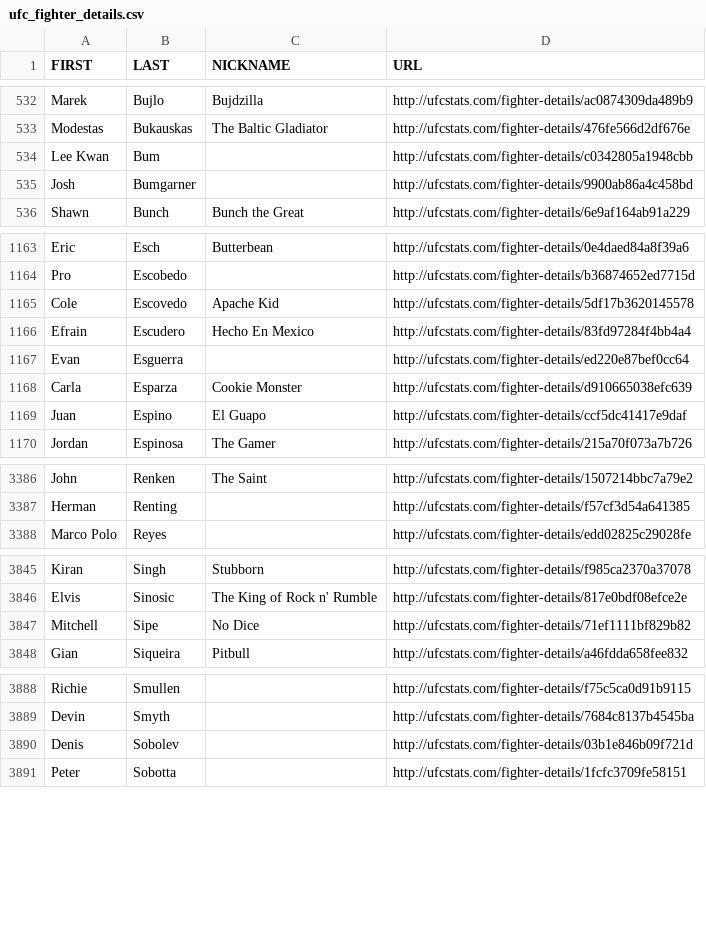
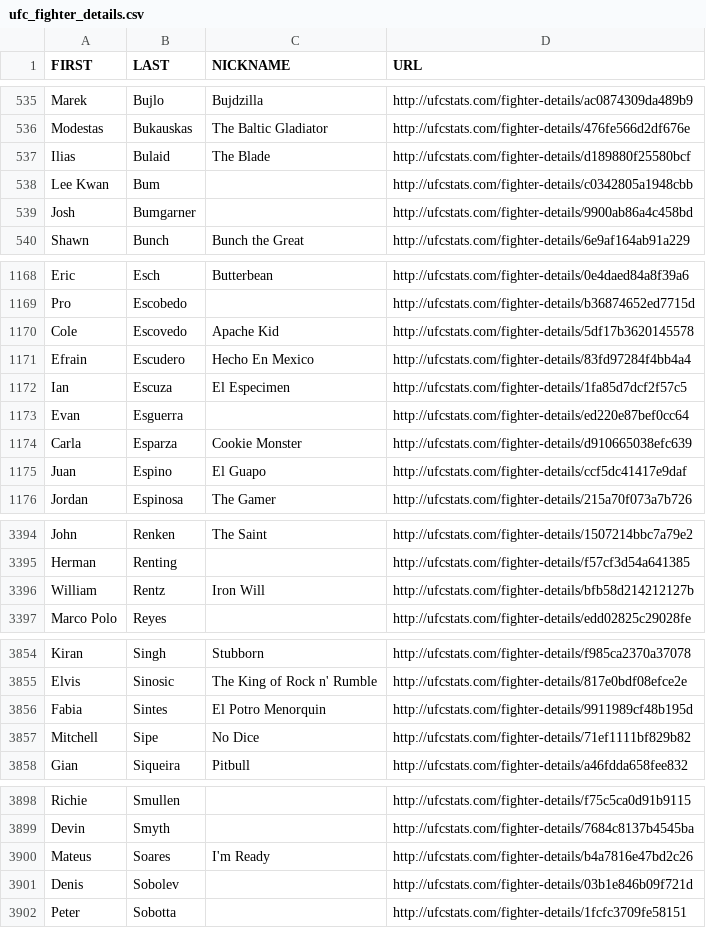
Before and after one commit to Greco1899/scrape_ufc_stats, a CSV file: ufc_fighter_details.csv, drawn as a sheet; only a part is shown, gaps mark what is left out; the diff covers the shown part only; the diff names each change by its address in the sheet, - before the commit and + after, or states it on an @@ line.

```diff
--- a/ufc_fighter_details.csv
+++ b/ufc_fighter_details.csv
+row 537: Ilias | Bulaid | The Blade | http://ufcstats.com/fighter-details/d189880f25580bcf
+row 1172: Ian | Escuza | El Especimen | http://ufcstats.com/fighter-details/1fa85d7dcf2f57c5
+row 3396: William | Rentz | Iron Will | http://ufcstats.com/fighter-details/bfb58d214212127b
+row 3856: Fabia | Sintes | El Potro Menorquin | http://ufcstats.com/fighter-details/9911989cf48b195d
+row 3900: Mateus | Soares | I'm Ready | http://ufcstats.com/fighter-details/b4a7816e47bd2c26
```
Also changed, not shown: 8 added rows and 2 edited cells elsewhere in this file, ufc_fighter_tott.csv.
